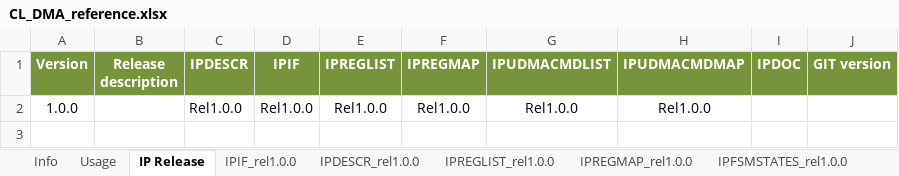
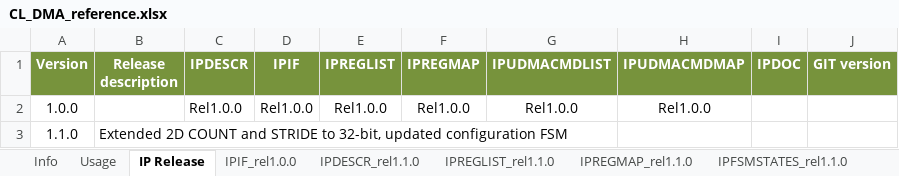
Before and after one commit to pulp-platform/hero, an Excel workbook: hardware/deps/mchan/doc/CL_DMA_reference.xlsx, sheet IP Release, drawn as a sheet; values as stored, in another font and other column widths than the file's, no borders; the diff names each change by its address in the sheet, - before the commit and + after, or states it on an @@ line.

```diff
--- a/hardware/deps/mchan/doc/CL_DMA_reference.xlsx (sheet IP Release)
+++ b/hardware/deps/mchan/doc/CL_DMA_reference.xlsx (sheet IP Release)
-sheet tab: IPDESCR_rel1.0.0
+sheet tab: IPDESCR_rel1.1.0
-sheet tab: IPREGLIST_rel1.0.0
+sheet tab: IPREGLIST_rel1.1.0
-sheet tab: IPREGMAP_rel1.0.0
+sheet tab: IPREGMAP_rel1.1.0
+row 3: 1.1.0 | Extended 2D COUNT and STRIDE to 32-bit, updated configuration FSM
```
Also changed, not shown: sheet IPFSMFMTMAP_rel1.1.0, sheet IPFSMFMTLIST_rel1.1.0, sheet IPFSMSTATES_rel1.1.0, sheet VerPlan_rel1.1.0, sheet IPDESCR_rel1.1.0, other sheet tabs, hidden cells, 32 other files.
